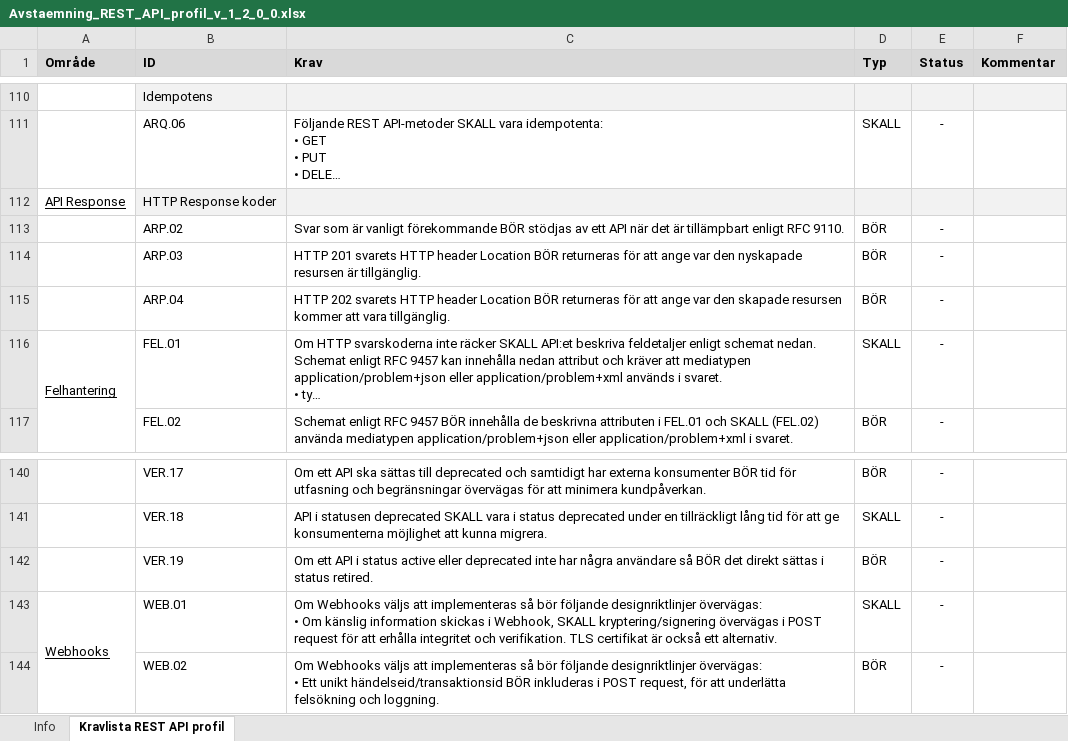
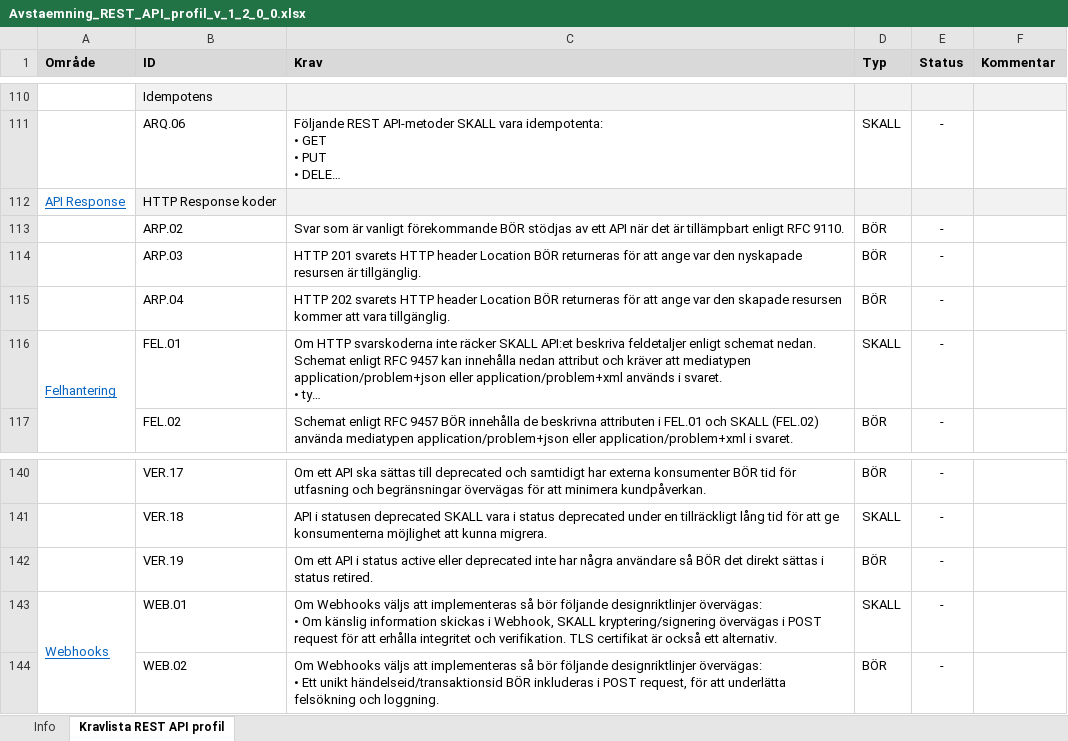
Before and after one commit to diggsweden/rest-api-profil-lint-processor, an Excel workbook: document/Avstaemning_REST_API_profil_v_1_2_0_0.xlsx, sheet Kravlista REST API profil, drawn as a sheet; only a part is shown, gaps mark what is left out; long unchanged cells end in …; values as stored, in another font and other column widths than the file's, no borders; conditional formats not drawn; the diff names each change by its address in the sheet, - before the commit and + after, or states it on an @@ line.

```diff
--- a/document/Avstaemning_REST_API_profil_v_1_2_0_0.xlsx (sheet Kravlista REST API profil)
+++ b/document/Avstaemning_REST_API_profil_v_1_2_0_0.xlsx (sheet Kravlista REST API profil)
-A112 text colour: black
+A112 text colour: #0563C1
-A116 text colour: black
+A116 text colour: #0563C1
-A143 text colour: black
+A143 text colour: #0563C1
```
Also changed, not shown: sheet Info.
